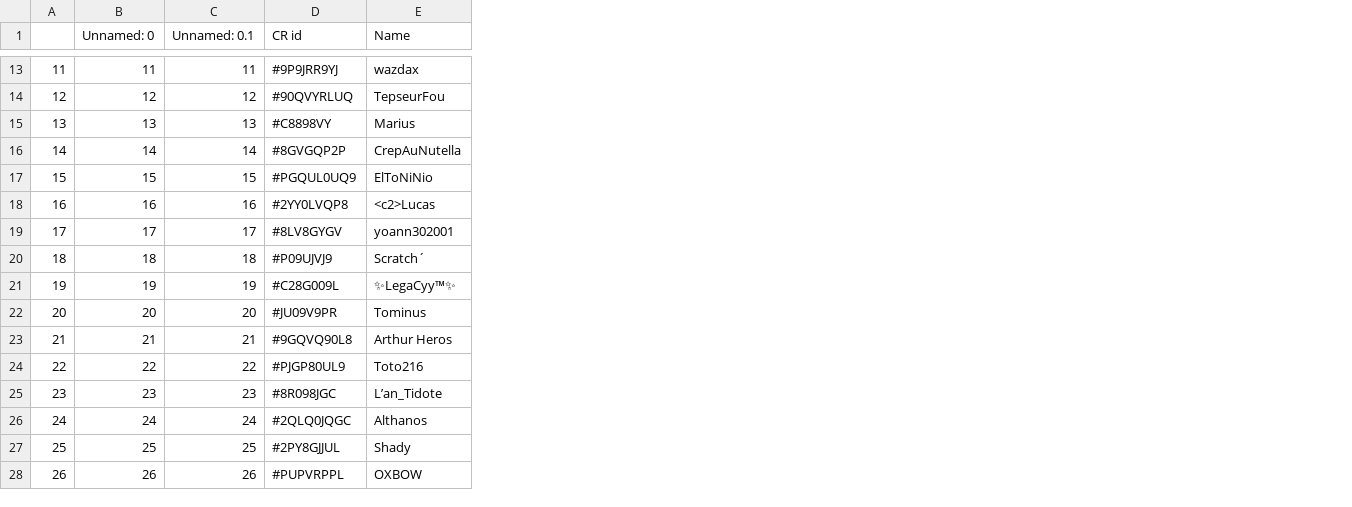
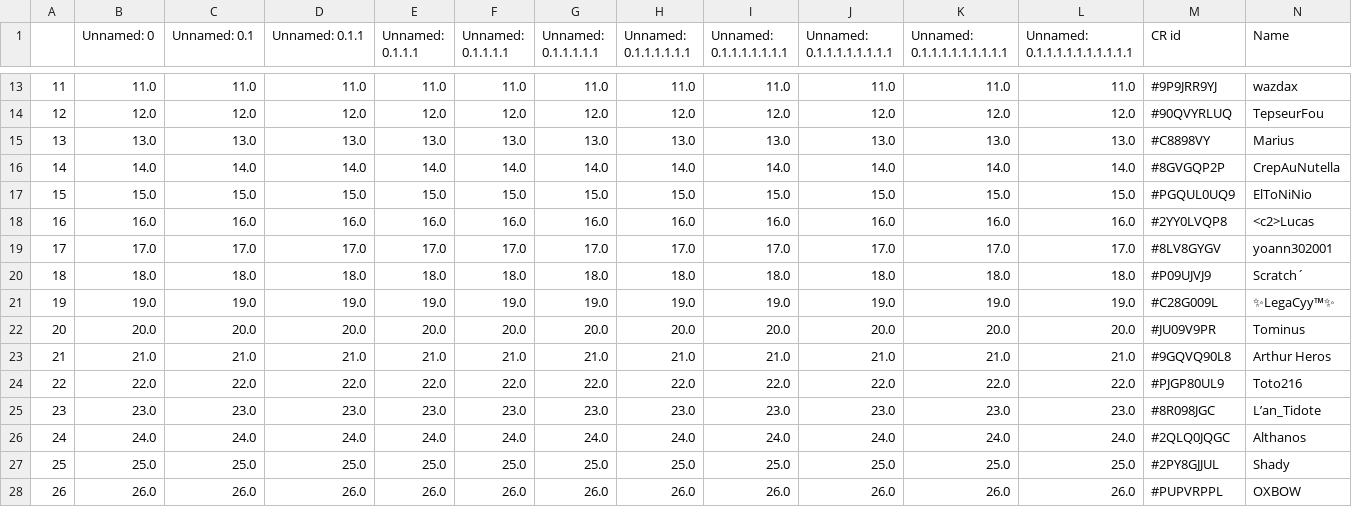
Before and after one commit to HugoCls/gdcbot_royaleapi, a CSV file: clan.csv, drawn as a sheet; only a part is shown, gaps mark what is left out; the diff covers the shown part only; the diff names each change by its address in the sheet, - before the commit and + after, or states it on an @@ line.

```diff
--- a/clan.csv
+++ b/clan.csv
+column D (Unnamed: 0.1.1), rows 13-28: 11.0 | 12.0 | 13.0 | 14.0 | 15.0 | 16.0 | 17.0 | 18.0 | 19.0 | 20.0 | 21.0 | 22.0 | 23.0 | 24.0 | 25.0 | 26.0
+column E (Unnamed: 0.1.1.1), rows 13-28: 11.0 | 12.0 | 13.0 | 14.0 | 15.0 | 16.0 | 17.0 | 18.0 | 19.0 | 20.0 | 21.0 | 22.0 | 23.0 | 24.0 | 25.0 | 26.0
+column F (Unnamed: 0.1.1.1.1), rows 13-28: 11.0 | 12.0 | 13.0 | 14.0 | 15.0 | 16.0 | 17.0 | 18.0 | 19.0 | 20.0 | 21.0 | 22.0 | 23.0 | 24.0 | 25.0 | 26.0
+column G (Unnamed: 0.1.1.1.1.1), rows 13-28: 11.0 | 12.0 | 13.0 | 14.0 | 15.0 | 16.0 | 17.0 | 18.0 | 19.0 | 20.0 | 21.0 | 22.0 | 23.0 | 24.0 | 25.0 | 26.0
+column H (Unnamed: 0.1.1.1.1.1.1), rows 13-28: 11.0 | 12.0 | 13.0 | 14.0 | 15.0 | 16.0 | 17.0 | 18.0 | 19.0 | 20.0 | 21.0 | 22.0 | 23.0 | 24.0 | 25.0 | 26.0
+column I (Unnamed: 0.1.1.1.1.1.1.1), rows 13-28: 11.0 | 12.0 | 13.0 | 14.0 | 15.0 | 16.0 | 17.0 | 18.0 | 19.0 | 20.0 | 21.0 | 22.0 | 23.0 | 24.0 | 25.0 | 26.0
+column J (Unnamed: 0.1.1.1.1.1.1.1.1), rows 13-28: 11.0 | 12.0 | 13.0 | 14.0 | 15.0 | 16.0 | 17.0 | 18.0 | 19.0 | 20.0 | 21.0 | 22.0 | 23.0 | 24.0 | 25.0 | 26.0
+column K (Unnamed: 0.1.1.1.1.1.1.1.1.1), rows 13-28: 11.0 | 12.0 | 13.0 | 14.0 | 15.0 | 16.0 | 17.0 | 18.0 | 19.0 | 20.0 | 21.0 | 22.0 | 23.0 | 24.0 | 25.0 | 26.0
+column L (Unnamed: 0.1.1.1.1.1.1.1.1.1.1), rows 13-28: 11.0 | 12.0 | 13.0 | 14.0 | 15.0 | 16.0 | 17.0 | 18.0 | 19.0 | 20.0 | 21.0 | 22.0 | 23.0 | 24.0 | 25.0 | 26.0
-B13 (Unnamed: 0): 11
+B13 (Unnamed: 0): 11.0
-C13 (Unnamed: 0.1): 11
+C13 (Unnamed: 0.1): 11.0
-B14 (Unnamed: 0): 12
+B14 (Unnamed: 0): 12.0
-C14 (Unnamed: 0.1): 12
+C14 (Unnamed: 0.1): 12.0
-B15 (Unnamed: 0): 13
+B15 (Unnamed: 0): 13.0
-C15 (Unnamed: 0.1): 13
+C15 (Unnamed: 0.1): 13.0
-B16 (Unnamed: 0): 14
+B16 (Unnamed: 0): 14.0
-C16 (Unnamed: 0.1): 14
+C16 (Unnamed: 0.1): 14.0
-B17 (Unnamed: 0): 15
+B17 (Unnamed: 0): 15.0
-C17 (Unnamed: 0.1): 15
+C17 (Unnamed: 0.1): 15.0
-B18 (Unnamed: 0): 16
+B18 (Unnamed: 0): 16.0
-C18 (Unnamed: 0.1): 16
+C18 (Unnamed: 0.1): 16.0
-B19 (Unnamed: 0): 17
+B19 (Unnamed: 0): 17.0
-C19 (Unnamed: 0.1): 17
+C19 (Unnamed: 0.1): 17.0
-B20 (Unnamed: 0): 18
+B20 (Unnamed: 0): 18.0
-C20 (Unnamed: 0.1): 18
+C20 (Unnamed: 0.1): 18.0
-B21 (Unnamed: 0): 19
+B21 (Unnamed: 0): 19.0
-C21 (Unnamed: 0.1): 19
+C21 (Unnamed: 0.1): 19.0
-B22 (Unnamed: 0): 20
+B22 (Unnamed: 0): 20.0
-C22 (Unnamed: 0.1): 20
+C22 (Unnamed: 0.1): 20.0
-B23 (Unnamed: 0): 21
+B23 (Unnamed: 0): 21.0
-C23 (Unnamed: 0.1): 21
+C23 (Unnamed: 0.1): 21.0
-B24 (Unnamed: 0): 22
+B24 (Unnamed: 0): 22.0
-C24 (Unnamed: 0.1): 22
+C24 (Unnamed: 0.1): 22.0
-B25 (Unnamed: 0): 23
+B25 (Unnamed: 0): 23.0
-C25 (Unnamed: 0.1): 23
+C25 (Unnamed: 0.1): 23.0
-B26 (Unnamed: 0): 24
+B26 (Unnamed: 0): 24.0
-C26 (Unnamed: 0.1): 24
+C26 (Unnamed: 0.1): 24.0
-B27 (Unnamed: 0): 25
+B27 (Unnamed: 0): 25.0
-C27 (Unnamed: 0.1): 25
+C27 (Unnamed: 0.1): 25.0
-B28 (Unnamed: 0): 26
+B28 (Unnamed: 0): 26.0
-C28 (Unnamed: 0.1): 26
+C28 (Unnamed: 0.1): 26.0
```
Also changed, not shown: 7 added rows and 64 edited cells elsewhere in this file.
